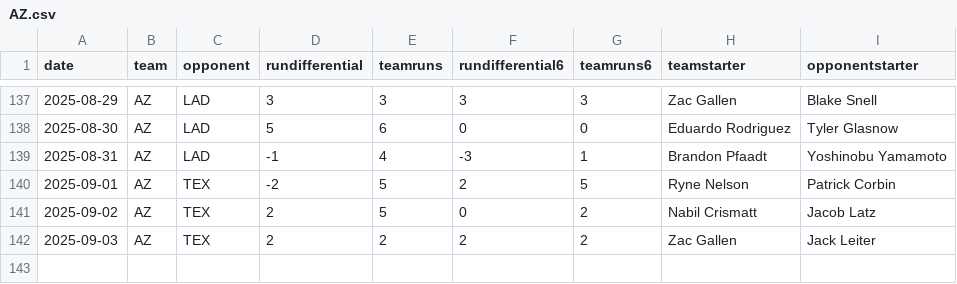
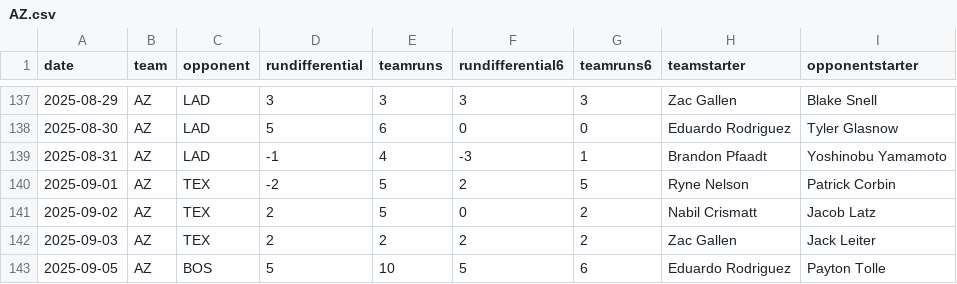
Before and after one commit to fantasy-toolz/mlb-predictions, a CSV file: data/2025/teams/AZ.csv, drawn as a sheet; only a part is shown, gaps mark what is left out; the diff names each change by its address in the sheet, - before the commit and + after, or states it on an @@ line.

```diff
--- a/data/2025/teams/AZ.csv
+++ b/data/2025/teams/AZ.csv
+row 143: 2025-09-05 | AZ | BOS | 5 | 10 | 5 | 6 | Eduardo Rodriguez | Payton Tolle
```
Also changed, not shown: data/2025/teams/BOS.csv, data/2025/teams/CIN.csv, 31 other files.
